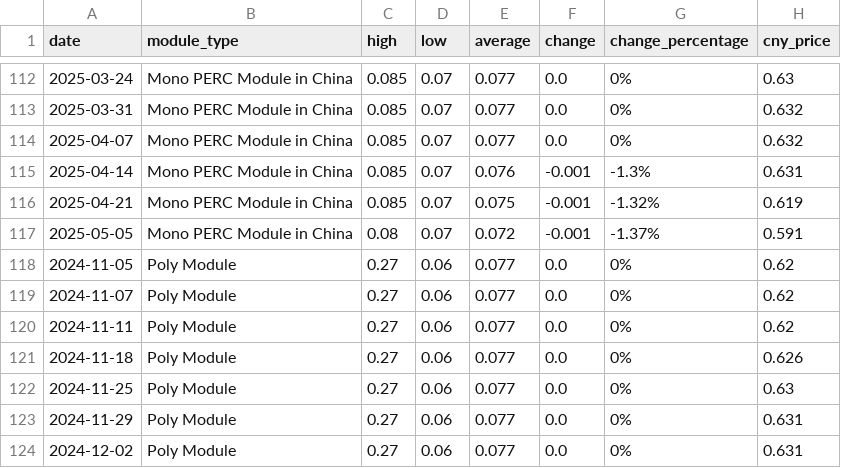
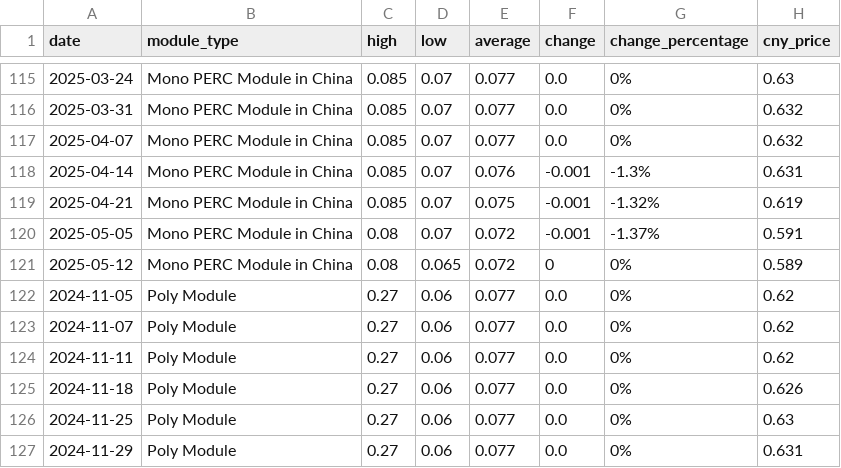
Before and after one commit to Souf-lrc/solar-price-tracker, a CSV file: data/processed/historical_prices.csv, drawn as a sheet; only a part is shown, gaps mark what is left out; the shorter side is filled out with more unchanged rows; the diff covers the shown part only.

```diff
--- a/data/processed/historical_prices.csv
+++ b/data/processed/historical_prices.csv
@@ -117,2 +120,3 @@ date,module_type,high,low,average,change,change_percentage,cny_price
 2025-05-05,Mono PERC Module in China,0.08,0.07,0.072,-0.001,-1.37%,0.591
+2025-05-12,Mono PERC Module in China,0.08,0.065,0.072,0,0%,0.589
 2024-11-05,Poly Module,0.27,0.06,0.077,0.0,0%,0.62
```
Also changed, not shown: 5 added rows and 3 edited cells elsewhere in this file, data/processed/historical_freight_rates.csv, 5 other files.
